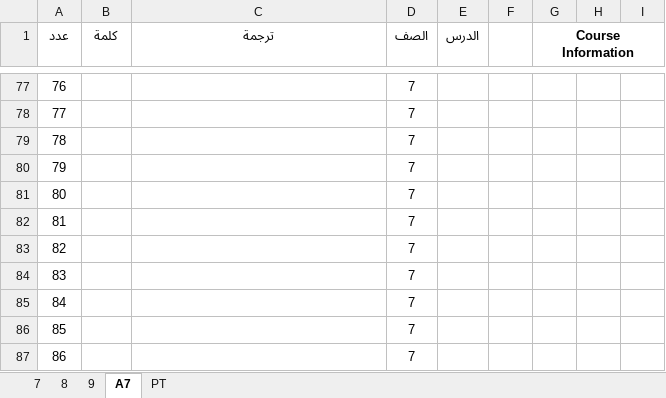
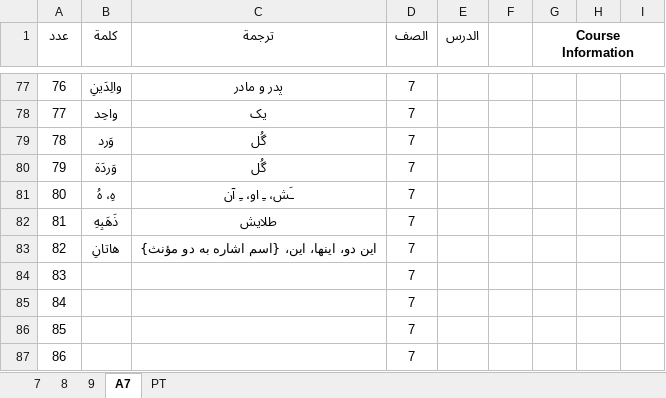
Before and after one commit to parsa-mostafaie/learnflow-filament, an Excel workbook: words.xlsx, sheet A7, drawn as a sheet; only a part is shown, gaps mark what is left out; values as stored, in another font and other column widths than the file's, no borders; the diff covers the shown part only; the diff names each change by its address in the sheet, - before the commit and + after, or states it on an @@ line.

```diff
--- a/words.xlsx (sheet A7)
+++ b/words.xlsx (sheet A7)
-B77 (كلمة): (empty)
+B77 (كلمة): والِدَینِ
-C77 (ترجمة): (empty)
+C77 (ترجمة): پدر و مادر
-B78 (كلمة): (empty)
+B78 (كلمة): واحِد
-C78 (ترجمة): (empty)
+C78 (ترجمة): یک
-B79 (كلمة): (empty)
+B79 (كلمة): وَرد
-C79:C80 (ترجمة): (empty)
+C79:C80 (ترجمة): گُل
-B80 (كلمة): (empty)
+B80 (كلمة): وَردَة
-B81 (كلمة): (empty)
+B81 (كلمة): هِ، هُ
-C81 (ترجمة): (empty)
+C81 (ترجمة): ـَش، ـِ او، ـِ آن
-B82 (كلمة): (empty)
+B82 (كلمة): ذَهَبِهِ
-C82 (ترجمة): (empty)
+C82 (ترجمة): طلایش
-B83 (كلمة): (empty)
+B83 (كلمة): هاتانِ
-C83 (ترجمة): (empty)
+C83 (ترجمة): این دو، اینها، این، {اسم اشاره به دو مؤنث}
```
Also changed, not shown: 63 edited cells elsewhere in this sheet, 2 other files.
